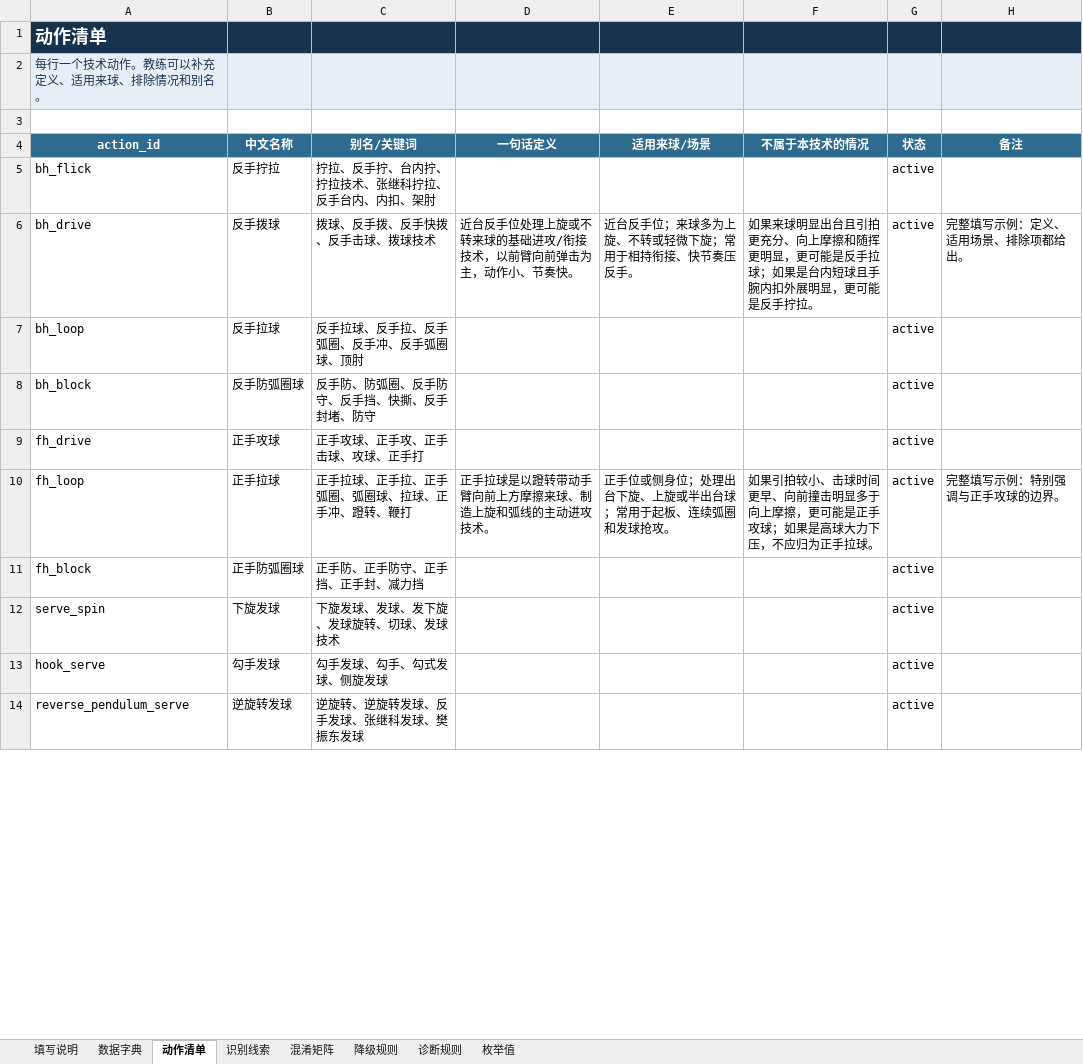
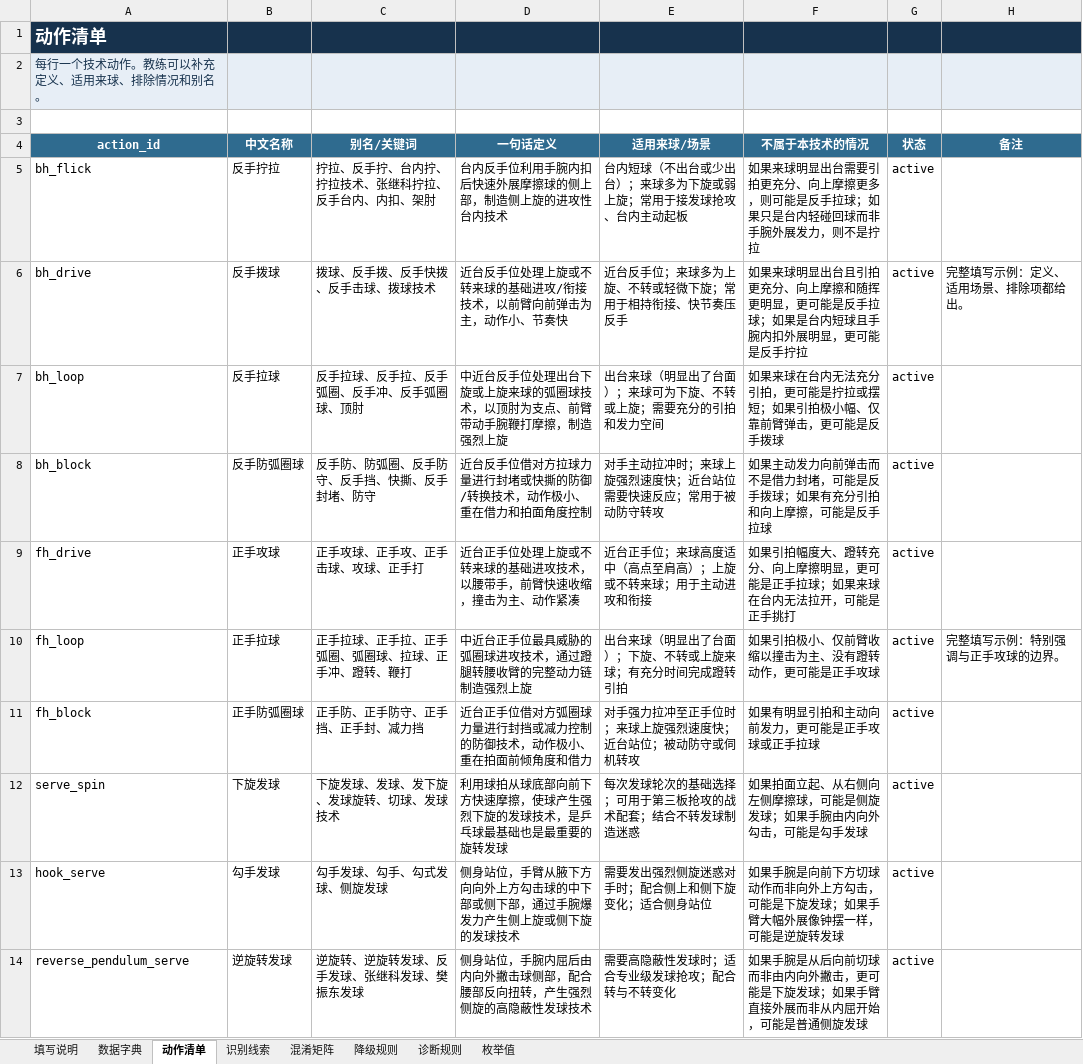
Before and after one commit to cherylma1223/Topstar, an Excel workbook: client/src/assets/knowledge/0_coach_knowledge/table_tennis_action_knowledge_v1.xlsx, sheet 动作清单, drawn as a sheet; only a part is shown; values as stored, in another font and other column widths than the file's, no borders; table styles not drawn; the diff covers the shown part only; the diff names each change by its address in the sheet, - before the commit and + after, or states it on an @@ line.

```diff
--- a/client/src/assets/knowledge/0_coach_knowledge/table_tennis_action_knowledge_v1.xlsx (sheet 动作清单)
+++ b/client/src/assets/knowledge/0_coach_knowledge/table_tennis_action_knowledge_v1.xlsx (sheet 动作清单)
-D5 (一句话定义): (empty)
+D5 (一句话定义): 台内反手位利用手腕内扣后快速外展摩擦球的侧上部，制造侧上旋的进攻性台内技术
-E5 (适用来球/场景): (empty)
+E5 (适用来球/场景): 台内短球（不出台或少出台）；来球多为下旋或弱上旋；常用于接发球抢攻、台内主动起板
-F5 (不属于本技术的情况): (empty)
+F5 (不属于本技术的情况): 如果来球明显出台需要引拍更充分、向上摩擦更多，则可能是反手拉球；如果只是台内轻碰回球而非手腕外展发力，则不是拧拉
-D6 (一句话定义): 近台反手位处理上旋或不转来球的基础进攻/衔接技术，以前臂向前弹击为主，动作小、节奏快。
+D6 (一句话定义): 近台反手位处理上旋或不转来球的基础进攻/衔接技术，以前臂向前弹击为主，动作小、节奏快
-E6 (适用来球/场景): 近台反手位；来球多为上旋、不转或轻微下旋；常用于相持衔接、快节奏压反手。
+E6 (适用来球/场景): 近台反手位；来球多为上旋、不转或轻微下旋；常用于相持衔接、快节奏压反手
-F6 (不属于本技术的情况): …反手拧拉。
+F6 (不属于本技术的情况): …反手拧拉
-D7 (一句话定义): (empty)
+D7 (一句话定义): 中近台反手位处理出台下旋或上旋来球的弧圈球技术，以顶肘为支点、前臂带动手腕鞭打摩擦，制造强烈上旋
-E7 (适用来球/场景): (empty)
+E7 (适用来球/场景): 出台来球（明显出了台面）；来球可为下旋、不转或上旋；需要充分的引拍和发力空间
-F7 (不属于本技术的情况): (empty)
+F7 (不属于本技术的情况): 如果来球在台内无法充分引拍，更可能是拧拉或摆短；如果引拍极小幅、仅靠前臂弹击，更可能是反手拨球
-D8 (一句话定义): (empty)
+D8 (一句话定义): 近台反手位借对方拉球力量进行封堵或快撕的防御/转换技术，动作极小、重在借力和拍面角度控制
-E8 (适用来球/场景): (empty)
+E8 (适用来球/场景): 对手主动拉冲时；来球上旋强烈速度快；近台站位需要快速反应；常用于被动防守转攻
-F8 (不属于本技术的情况): (empty)
+F8 (不属于本技术的情况): 如果主动发力向前弹击而不是借力封堵，可能是反手拨球；如果有充分引拍和向上摩擦，可能是反手拉球
-D9 (一句话定义): (empty)
+D9 (一句话定义): 近台正手位处理上旋或不转来球的基础进攻技术，以腰带手，前臂快速收缩，撞击为主、动作紧凑
-E9 (适用来球/场景): (empty)
+E9 (适用来球/场景): 近台正手位；来球高度适中（高点至肩高）；上旋或不转来球；用于主动进攻和衔接
-F9 (不属于本技术的情况): (empty)
+F9 (不属于本技术的情况): 如果引拍幅度大、蹬转充分、向上摩擦明显，更可能是正手拉球；如果来球在台内无法拉开，可能是正手挑打
-D10 (一句话定义): 正手拉球是以蹬转带动手臂向前上方摩擦来球、制造上旋和弧线的主动进攻技术。
+D10 (一句话定义): 中近台正手位最具威胁的弧圈球进攻技术，通过蹬腿转腰收臂的完整动力链制造强烈上旋
-E10 (适用来球/场景): 正手位或侧身位；处理出台下旋、上旋或半出台球；常用于起板、连续弧圈和发球抢攻。
+E10 (适用来球/场景): 出台来球（明显出了台面）；下旋、不转或上旋来球；有充分时间完成蹬转引拍
-F10 (不属于本技术的情况): 如果引拍较小、击球时间更早、向前撞击明显多于向上摩擦，更可能是正手攻球；如果是高球大力下压，不应归为正手拉球。
+F10 (不属于本技术的情况): 如果引拍极小、仅前臂收缩以撞击为主、没有蹬转动作，更可能是正手攻球
-D11 (一句话定义): (empty)
+D11 (一句话定义): 近台正手位借对方弧圈球力量进行封挡或减力控制的防御技术，动作极小、重在拍面前倾角度和借力
-E11 (适用来球/场景): (empty)
+E11 (适用来球/场景): 对手强力拉冲至正手位时；来球上旋强烈速度快；近台站位；被动防守或伺机转攻
-F11 (不属于本技术的情况): (empty)
+F11 (不属于本技术的情况): 如果有明显引拍和主动向前发力，更可能是正手攻球或正手拉球
-D12 (一句话定义): (empty)
+D12 (一句话定义): 利用球拍从球底部向前下方快速摩擦，使球产生强烈下旋的发球技术，是乒乓球最基础也是最重要的旋转发球
-E12 (适用来球/场景): (empty)
+E12 (适用来球/场景): 每次发球轮次的基础选择；可用于第三板抢攻的战术配套；结合不转发球制造迷惑
-F12 (不属于本技术的情况): (empty)
+F12 (不属于本技术的情况): 如果拍面立起、从右侧向左侧摩擦球，可能是侧旋发球；如果手腕由内向外勾击，可能是勾手发球
-D13 (一句话定义): (empty)
+D13 (一句话定义): 侧身站位，手臂从腋下方向向外上方勾击球的中下部或侧下部，通过手腕爆发力产生侧上旋或侧下旋的发球技术
-E13 (适用来球/场景): (empty)
+E13 (适用来球/场景): 需要发出强烈侧旋迷惑对手时；配合侧上和侧下旋变化；适合侧身站位
-F13 (不属于本技术的情况): (empty)
+F13 (不属于本技术的情况): 如果手腕是向前下方切球动作而非向外上方勾击，可能是下旋发球；如果手臂大幅外展像钟摆一样，可能是逆旋转发球
-D14 (一句话定义): (empty)
+D14 (一句话定义): 侧身站位，手腕内屈后由内向外撇击球侧部，配合腰部反向扭转，产生强烈侧旋的高隐蔽性发球技术
-E14 (适用来球/场景): (empty)
+E14 (适用来球/场景): 需要高隐蔽性发球时；适合专业级发球抢攻；配合转与不转变化
-F14 (不属于本技术的情况): (empty)
+F14 (不属于本技术的情况): 如果手腕是从后向前切球而非由内向外撇击，更可能是下旋发球；如果手臂直接外展而非从内屈开始，可能是普通侧旋发球
```
Also changed, not shown: 3 edited cells elsewhere in this sheet, sheet 识别线索, sheet 诊断规则, sheet 混淆矩阵, 16 other files.
